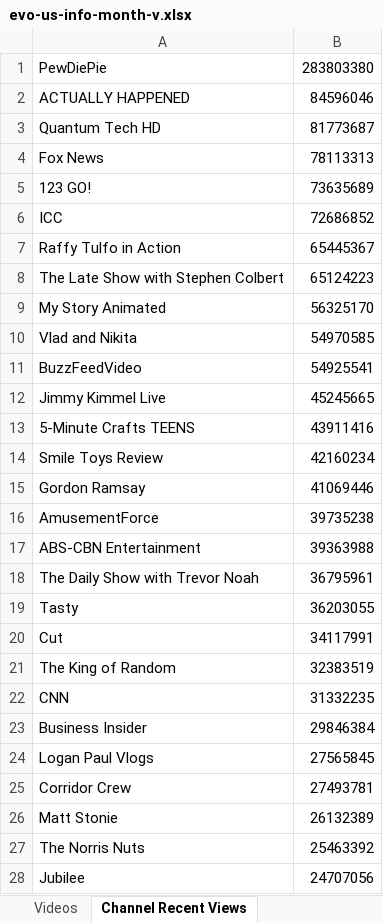
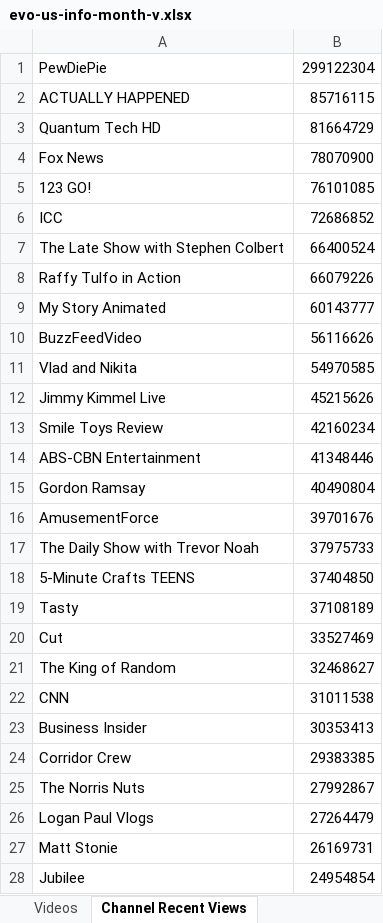
Before and after one commit to pnbt/youtube-transparency, an Excel workbook: app/assets/data/info/evo-us-info-month-v.xlsx, sheet Channel Recent Views, drawn as a sheet; only a part is shown; values as stored, in another font and other column widths than the file's, no borders; removed rows and columns are numbered as before the commit, all else as after; the diff covers the shown part only; the diff names each change by its address in the sheet, - before the commit and + after, or states it on an @@ line.

```diff
--- a/app/assets/data/info/evo-us-info-month-v.xlsx (sheet Channel Recent Views)
+++ b/app/assets/data/info/evo-us-info-month-v.xlsx (sheet Channel Recent Views)
-B1: 283803380
+B1: 299122304
-B2: 84596046
+B2: 85716115
-B3: 81773687
+B3: 81664729
-B4: 78113313
+B4: 78070900
-B5: 73635689
+B5: 76101085
-row 7: Raffy Tulfo in Action | 65445367
-B7: 65124223
+B7: 66400524
+row 8: Raffy Tulfo in Action | 66079226
-B9: 56325170
+B9: 60143777
+row 10: BuzzFeedVideo | 56116626
-row 11: BuzzFeedVideo | 54925541
-B12: 45245665
+B12: 45215626
-row 13: 5-Minute Crafts TEENS | 43911416
+row 14: ABS-CBN Entertainment | 41348446
-B15: 41069446
+B15: 40490804
-B16: 39735238
+B16: 39701676
-row 17: ABS-CBN Entertainment | 39363988
-B17: 36795961
+B17: 37975733
+row 18: 5-Minute Crafts TEENS | 37404850
-B19: 36203055
+B19: 37108189
-B20: 34117991
+B20: 33527469
-B21: 32383519
+B21: 32468627
-B22: 31332235
+B22: 31011538
-B23: 29846384
+B23: 30353413
-row 24: Logan Paul Vlogs | 27565845
-B24: 27493781
+B24: 29383385
-row 26: Matt Stonie | 26132389
-B25: 25463392
+B25: 27992867
+row 26: Logan Paul Vlogs | 27264479
+row 27: Matt Stonie | 26169731
-B28: 24707056
+B28: 24954854
```
Also changed, not shown: 384 added rows, 391 removed rows and 149 edited cells elsewhere in this sheet, sheet Videos, app/assets/data/info/evo-us-info-3days-r.xlsx, app/assets/data/info/evo-us-info-3days-v.xlsx, 13 other files.
